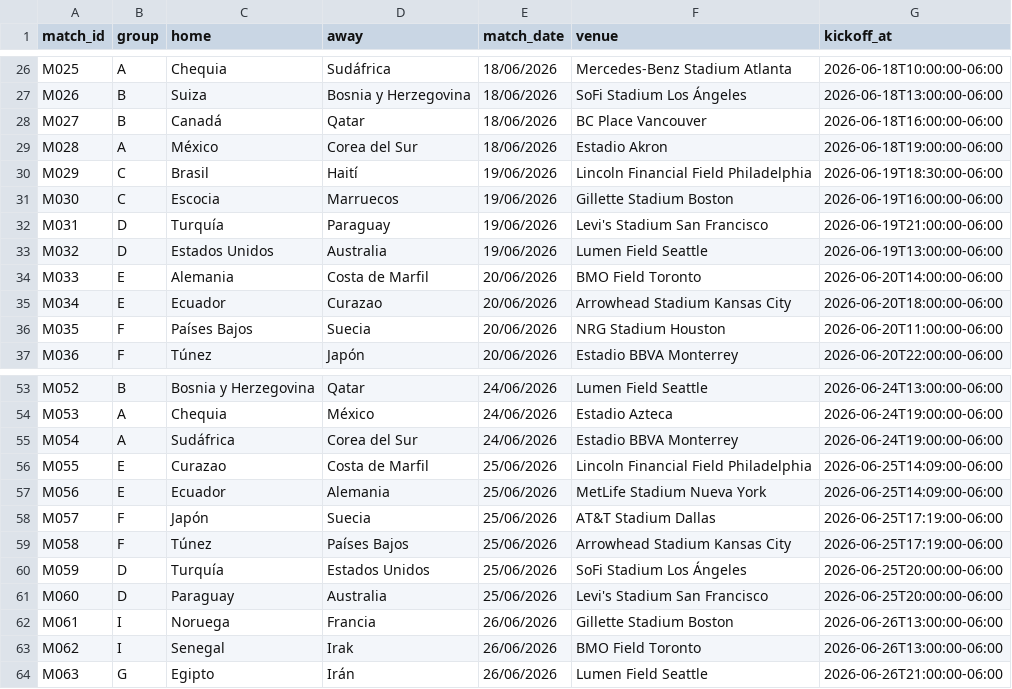
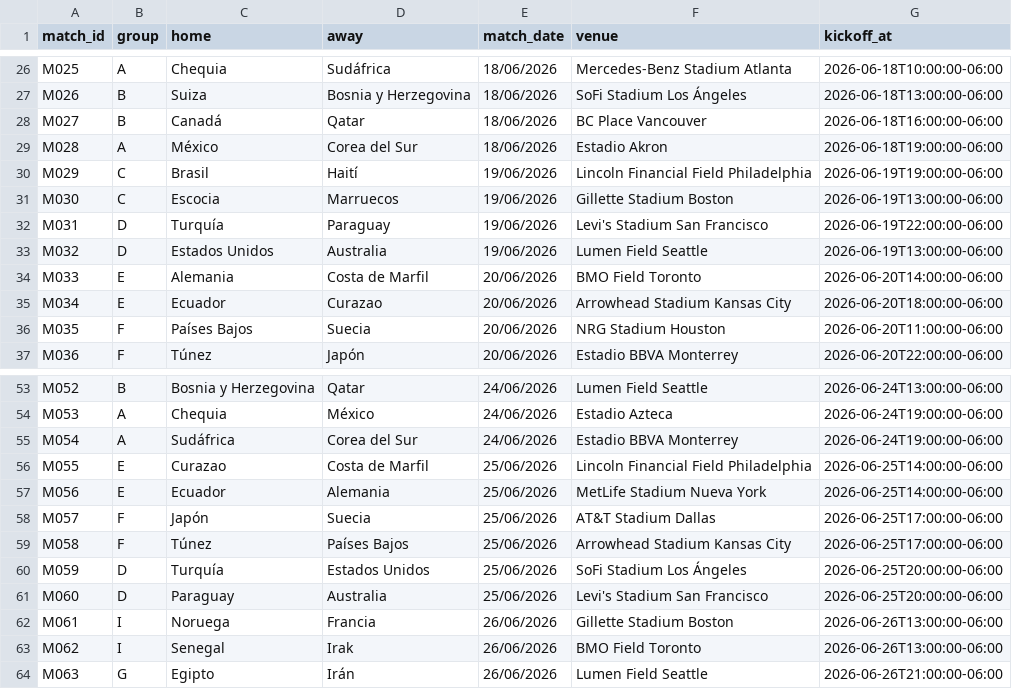
Before and after one commit to AlbertTwist/app-quinela-2026, a CSV file: matches_2026.csv, drawn as a sheet; only a part is shown, gaps mark what is left out.

```diff
--- a/matches_2026.csv
+++ b/matches_2026.csv
@@ -29,5 +29,5 @@ M027,B,Canadá,Qatar,18/06/2026,BC Place Vancouver,2026-06-18T16:00:00-06:00
 M028,A,México,Corea del Sur,18/06/2026,Estadio Akron,2026-06-18T19:00:00-06:00
-M029,C,Brasil,Haití,19/06/2026,Lincoln Financial Field Philadelphia,2026-06-19T18:30:00-06:00
-M030,C,Escocia,Marruecos,19/06/2026,Gillette Stadium Boston,2026-06-19T16:00:00-06:00
-M031,D,Turquía,Paraguay,19/06/2026,Levi's Stadium San Francisco,2026-06-19T21:00:00-06:00
+M029,C,Brasil,Haití,19/06/2026,Lincoln Financial Field Philadelphia,2026-06-19T19:00:00-06:00
+M030,C,Escocia,Marruecos,19/06/2026,Gillette Stadium Boston,2026-06-19T13:00:00-06:00
+M031,D,Turquía,Paraguay,19/06/2026,Levi's Stadium San Francisco,2026-06-19T22:00:00-06:00
 M032,D,Estados Unidos,Australia,19/06/2026,Lumen Field Seattle,2026-06-19T13:00:00-06:00
@@ -55,6 +55,6 @@ M053,A,Chequia,México,24/06/2026,Estadio Azteca,2026-06-24T19:00:00-06:00
 M054,A,Sudáfrica,Corea del Sur,24/06/2026,Estadio BBVA Monterrey,2026-06-24T19:00:00-06:00
-M055,E,Curazao,Costa de Marfil,25/06/2026,Lincoln Financial Field Philadelphia,2026-06-25T14:09:00-06:00
-M056,E,Ecuador,Alemania,25/06/2026,MetLife Stadium Nueva York,2026-06-25T14:09:00-06:00
-M057,F,Japón,Suecia,25/06/2026,AT&T Stadium Dallas,2026-06-25T17:19:00-06:00
-M058,F,Túnez,Países Bajos,25/06/2026,Arrowhead Stadium Kansas City,2026-06-25T17:19:00-06:00
+M055,E,Curazao,Costa de Marfil,25/06/2026,Lincoln Financial Field Philadelphia,2026-06-25T14:00:00-06:00
+M056,E,Ecuador,Alemania,25/06/2026,MetLife Stadium Nueva York,2026-06-25T14:00:00-06:00
+M057,F,Japón,Suecia,25/06/2026,AT&T Stadium Dallas,2026-06-25T17:00:00-06:00
+M058,F,Túnez,Países Bajos,25/06/2026,Arrowhead Stadium Kansas City,2026-06-25T17:00:00-06:00
 M059,D,Turquía,Estados Unidos,25/06/2026,SoFi Stadium Los Ángeles,2026-06-25T20:00:00-06:00
```
Also changed, not shown: 5 other files.
